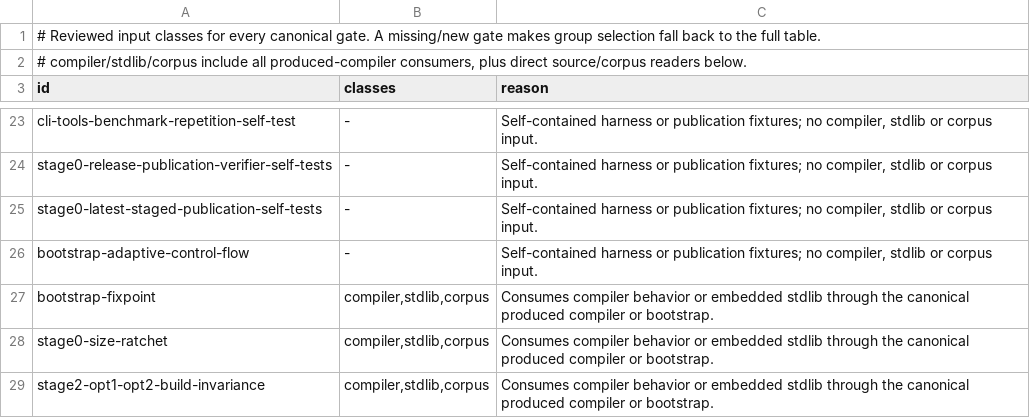
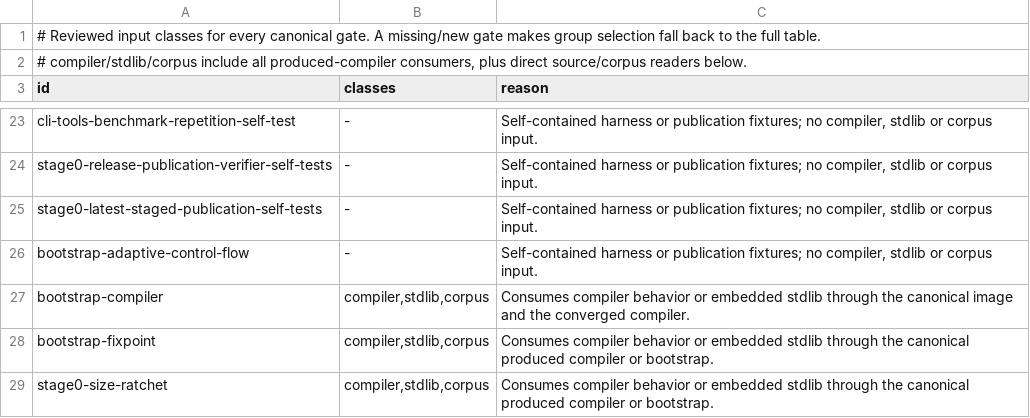
Before and after one commit to JoNil-Botta/typelisp, a TSV file: scripts/ci-affected-inputs.tsv, drawn as a sheet; only a part is shown, gaps mark what is left out; the shorter side is filled out with more unchanged rows; the diff names each change by its address in the sheet, - before the commit and + after, or states it on an @@ line.

```diff
--- a/scripts/ci-affected-inputs.tsv
+++ b/scripts/ci-affected-inputs.tsv
+row 27: bootstrap-compiler | compiler,stdlib,corpus | Consumes compiler behavior or embedded stdlib through the canonical image and the converged compiler.
```
Also changed, not shown: scripts/ci-affected-paths.tsv, scripts/ci-gates.tsv, 8 other files.
